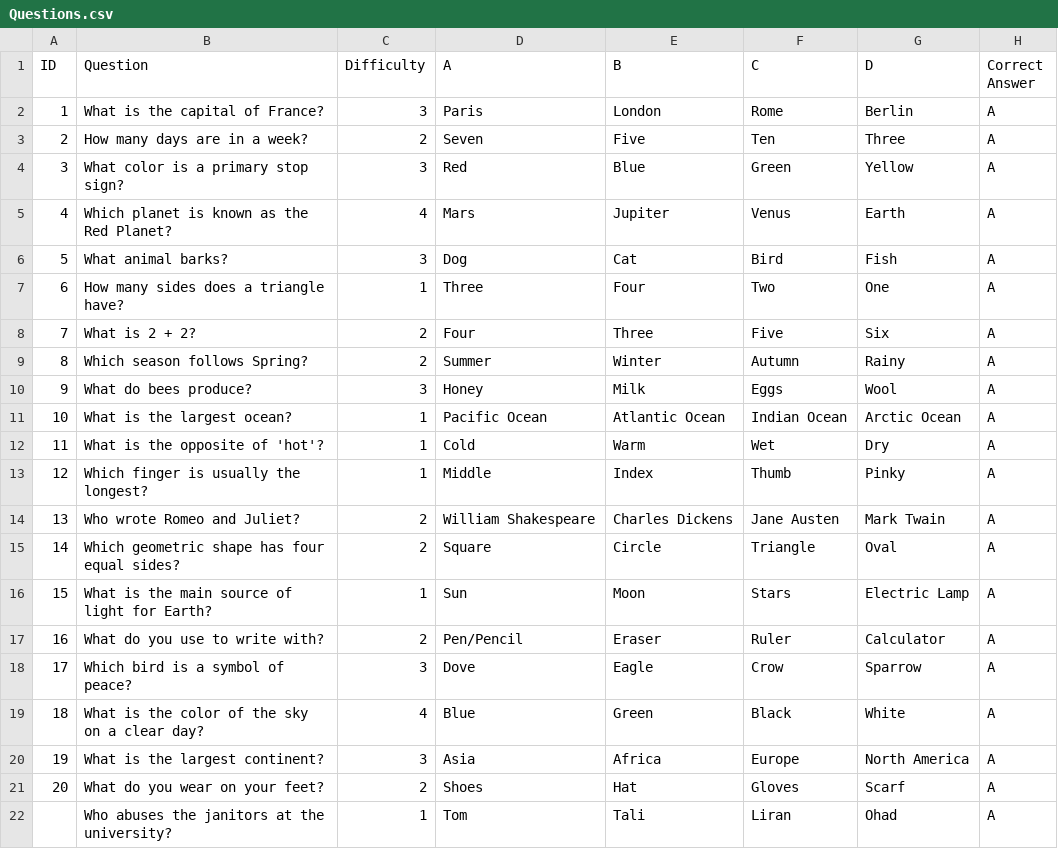
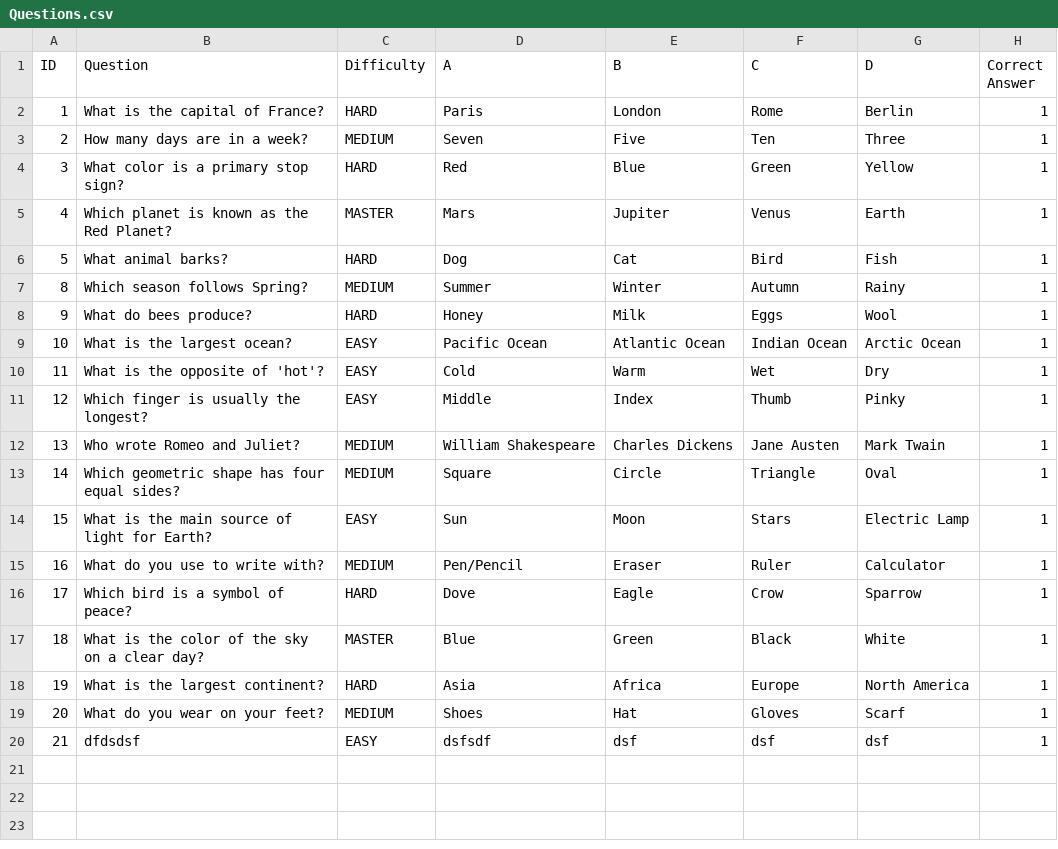
Before and after one commit to ohadlivay/minesweeper-koala, a CSV file: Questions.csv, drawn as a sheet.

Commit message:
added delete question overlay

```diff
--- a/Questions.csv
+++ b/Questions.csv
@@ -1,22 +1,20 @@
 ID,Question,Difficulty,A,B,C,D,Correct Answer
-1,What is the capital of France?,3,Paris,London,Rome,Berlin,A
-2,How many days are in a week?,2,Seven,Five,Ten,Three,A
-3,What color is a primary stop sign?,3,Red,Blue,Green,Yellow,A
-4,Which planet is known as the Red Planet?,4,Mars,Jupiter,Venus,Earth,A
-5,What animal barks?,3,Dog,Cat,Bird,Fish,A
-6,How many sides does a triangle have?,1,Three,Four,Two,One,A
-7,What is 2 + 2?,2,Four,Three,Five,Six,A
-8,Which season follows Spring?,2,Summer,Winter,Autumn,Rainy,A
-9,What do bees produce?,3,Honey,Milk,Eggs,Wool,A
-10,What is the largest ocean?,1,Pacific Ocean,Atlantic Ocean,Indian Ocean,Arctic Ocean,A
-11,What is the opposite of 'hot'?,1,Cold,Warm,Wet,Dry,A
-12,Which finger is usually the longest?,1,Middle,Index,Thumb,Pinky,A
-13,Who wrote Romeo and Juliet?,2,William Shakespeare,Charles Dickens,Jane Austen,Mark Twain,A
-14,Which geometric shape has four equal sides?,2,Square,Circle,Triangle,Oval,A
-15,What is the main source of light for Earth?,1,Sun,Moon,Stars,Electric Lamp,A
-16,What do you use to write with?,2,Pen/Pencil,Eraser,Ruler,Calculator,A
-17,Which bird is a symbol of peace?,3,Dove,Eagle,Crow,Sparrow,A
-18,What is the color of the sky on a clear day?,4,Blue,Green,Black,White,A
-19,What is the largest continent?,3,Asia,Africa,Europe,North America,A
-20,What do you wear on your feet?,2,Shoes,Hat,Gloves,Scarf,A
-,Who abuses the janitors at the university?,1,Tom,Tali,Liran,Ohad,A
+1,What is the capital of France?,HARD,Paris,London,Rome,Berlin,1
+2,How many days are in a week?,MEDIUM,Seven,Five,Ten,Three,1
+3,What color is a primary stop sign?,HARD,Red,Blue,Green,Yellow,1
+4,Which planet is known as the Red Planet?,MASTER,Mars,Jupiter,Venus,Earth,1
+5,What animal barks?,HARD,Dog,Cat,Bird,Fish,1
+8,Which season follows Spring?,MEDIUM,Summer,Winter,Autumn,Rainy,1
+9,What do bees produce?,HARD,Honey,Milk,Eggs,Wool,1
+10,What is the largest ocean?,EASY,Pacific Ocean,Atlantic Ocean,Indian Ocean,Arctic Ocean,1
+11,What is the opposite of 'hot'?,EASY,Cold,Warm,Wet,Dry,1
+12,Which finger is usually the longest?,EASY,Middle,Index,Thumb,Pinky,1
+13,Who wrote Romeo and Juliet?,MEDIUM,William Shakespeare,Charles Dickens,Jane Austen,Mark Twain,1
+14,Which geometric shape has four equal sides?,MEDIUM,Square,Circle,Triangle,Oval,1
+15,What is the main source of light for Earth?,EASY,Sun,Moon,Stars,Electric Lamp,1
+16,What do you use to write with?,MEDIUM,Pen/Pencil,Eraser,Ruler,Calculator,1
+17,Which bird is a symbol of peace?,HARD,Dove,Eagle,Crow,Sparrow,1
+18,What is the color of the sky on a clear day?,MASTER,Blue,Green,Black,White,1
+19,What is the largest continent?,HARD,Asia,Africa,Europe,North America,1
+20,What do you wear on your feet?,MEDIUM,Shoes,Hat,Gloves,Scarf,1
+21,dfdsdsf,EASY,dsfsdf,dsf,dsf,dsf,1
```
Also changed, not shown: 6 other files.
